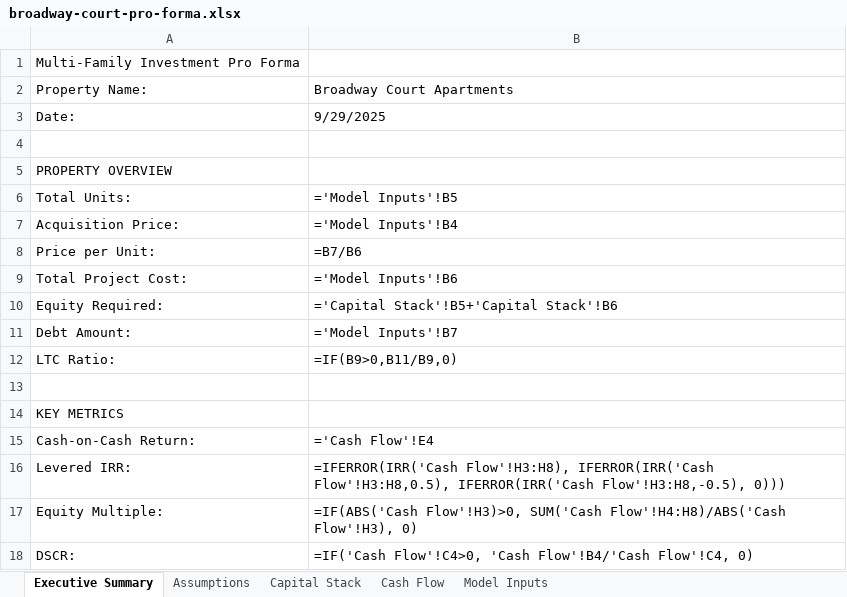
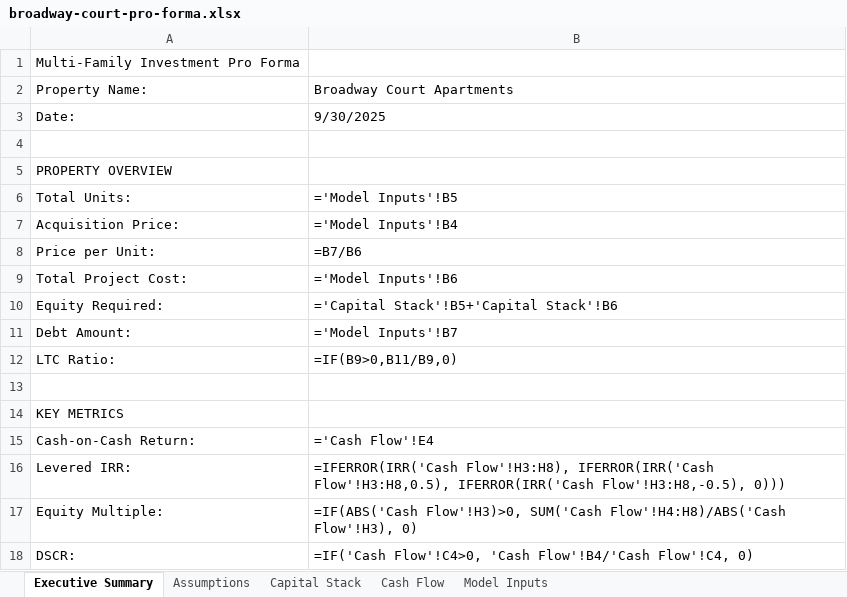
Before and after one commit to papartners25/website, an Excel workbook: pa-partners-new/public/deals/broadway-court-pro-forma.xlsx, sheet Executive Summary, drawn as a sheet; values as stored, in another font and other column widths than the file's, no borders; formulas without a stored value are shown as written; the diff names each change by its address in the sheet, - before the commit and + after, or states it on an @@ line.

```diff
--- a/pa-partners-new/public/deals/broadway-court-pro-forma.xlsx (sheet Executive Summary)
+++ b/pa-partners-new/public/deals/broadway-court-pro-forma.xlsx (sheet Executive Summary)
-B3: 9/29/2025
+B3: 9/30/2025
```
Also changed, not shown: sheet Model Inputs, sheet Assumptions, 2 other files.
